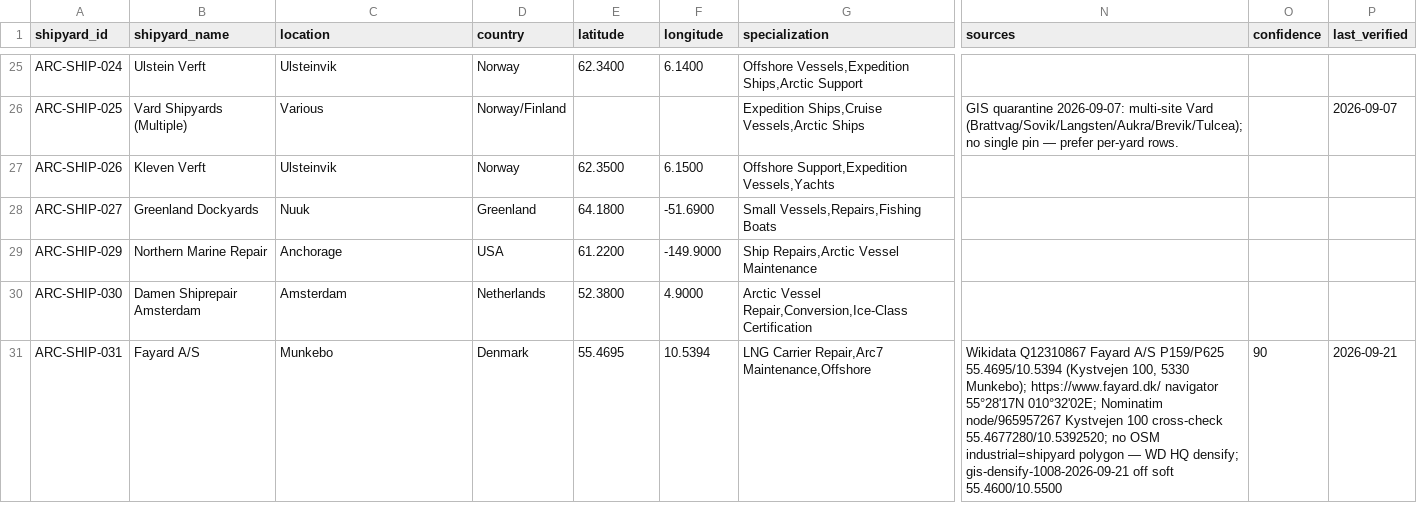
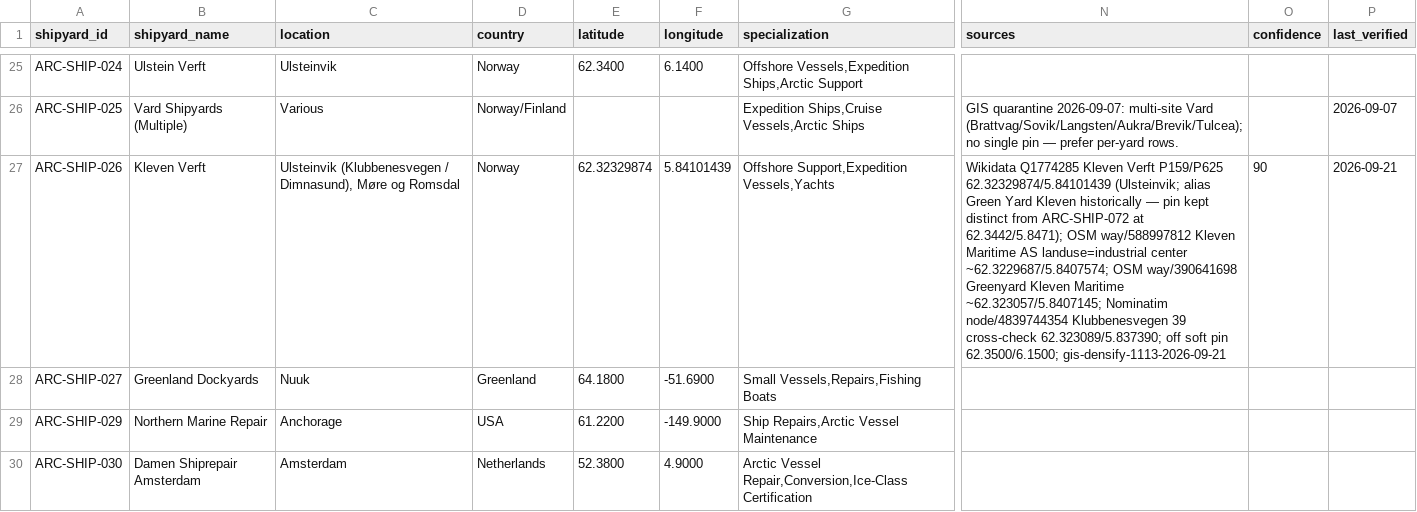
Before and after one commit to International-Arctic/Arctic-Trade-Lanes, a CSV file: dataset/shipbuilding_facilities.csv, drawn as a sheet; only a part is shown, gaps mark what is left out; the shorter side is filled out with more unchanged rows; the diff names each change by its address in the sheet, - before the commit and + after, or states it on an @@ line.

Commit message:
Densify ARC-SHIP-026 Kleven Verft + CI lock (≠ Green Yard Kleven 072)
GIS Quality Loop ~11:13 MSK: WD Q1774285 P625; atlas sync 2026-09-21T08:19:10Z.

```diff
--- a/dataset/shipbuilding_facilities.csv
+++ b/dataset/shipbuilding_facilities.csv
-C27 (location): Ulsteinvik
+C27 (location): Ulsteinvik (Klubbenesvegen / Dimnasund), Møre og Romsdal
-E27 (latitude): 62.3500
+E27 (latitude): 62.32329874
-F27 (longitude): 6.1500
+F27 (longitude): 5.84101439
-N27 (sources): (empty)
+N27 (sources): Wikidata Q1774285 Kleven Verft P159/P625 62.32329874/5.84101439 (Ulsteinvik; alias Green Yard Kleven historically — pin kept distinct from ARC-SHIP-072 at 62.3442/5.8471); OSM way/588997812 Kleven Maritime AS landuse=industrial center ~62.3229687/5.8407574; OSM way/390641698 Greenyard Kleven Maritime ~62.323057/5.8407145; Nominatim node/4839744354 Klubbenesvegen 39 cross-check 62.323089/5.837390; off soft pin 62.3500/6.1500; gis-densify-1113-2026-09-21
-O27 (confidence): (empty)
+O27 (confidence): 90
-P27 (last_verified): (empty)
+P27 (last_verified): 2026-09-21
```
Also changed, not shown: 8 other files.
